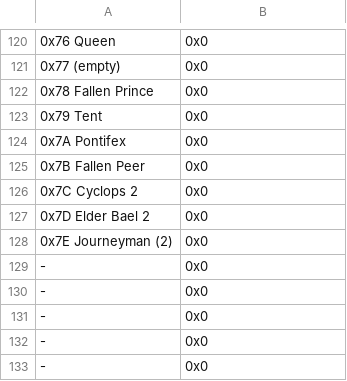
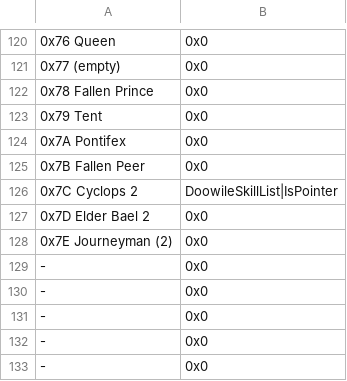
Before and after one commit to FireEmblemUniverse/CCB_Round1, a CSV file: Tables/FE8 Nightmare modules/FE8 Level Up Skill Editor.csv, drawn as a sheet; only a part is shown, gaps mark what is left out; the diff names each change by its address in the sheet, - before the commit and + after, or states it on an @@ line.

Commit message:
fixed doowile

```diff
--- a/Tables/FE8 Nightmare modules/FE8 Level Up Skill Editor.csv
+++ b/Tables/FE8 Nightmare modules/FE8 Level Up Skill Editor.csv
-B126: 0x0
+B126: DoowileSkillList|IsPointer
```
Also changed, not shown: Tables/FE8 Nightmare modules/Class & Character editors/FE8 Character Editor.csv, Tables/FE8 Nightmare modules/Class & Character editors/FE8 Class Editor.csv, 36 other files.
